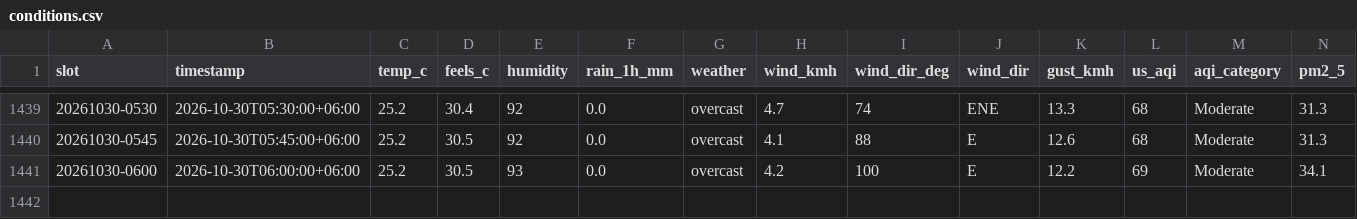
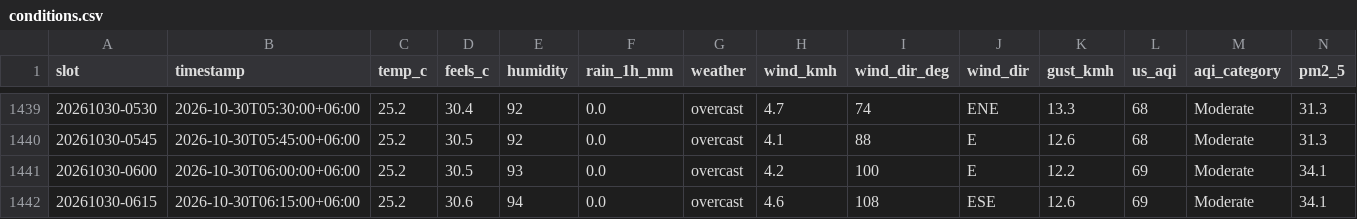
Before and after one commit to wiki-ruhan/Dhaka-Jam-70, a CSV file: data/conditions.csv, drawn as a sheet; only a part is shown, gaps mark what is left out; rows hold the shown columns only; the diff names each change by its address in the sheet, - before the commit and + after, or states it on an @@ line.

```diff
--- a/data/conditions.csv
+++ b/data/conditions.csv
+row 1442: 20261030-0615 | 2026-10-30T06:15:00+06:00 | 25.2 | 30.6 | 94 | 0.0 | overcast | 4.6 | 108 | ESE | 12.6 | 69 | Moderate | 34.1
```
Also changed, not shown: data/daily/ranking/2026-10-30_ranking.csv, data/daily_summary.csv, 14 other files.
